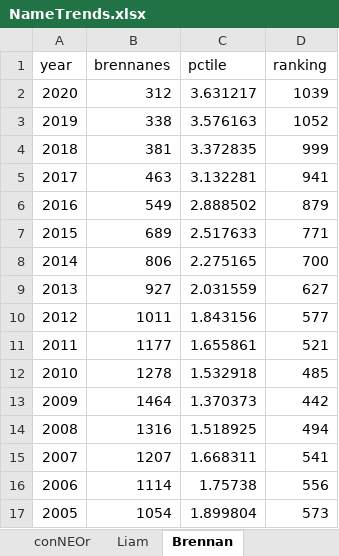
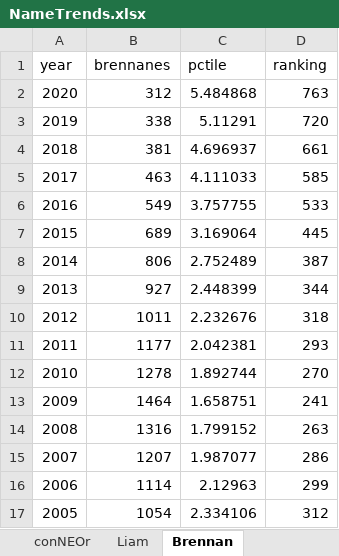
Before and after one commit to conner-mcnicholas/q_kdb, an Excel workbook: babynames/NameTrends.xlsx, sheet Brennan, drawn as a sheet; only a part is shown; values as stored, in another font and other column widths than the file's, no borders; charts and pictures not drawn; the diff covers the shown part only; the diff names each change by its address in the sheet, - before the commit and + after, or states it on an @@ line.

Commit message:
fixed inaccuracies in pctiles

```diff
--- a/babynames/NameTrends.xlsx (sheet Brennan)
+++ b/babynames/NameTrends.xlsx (sheet Brennan)
-C2 (pctile): 3.631217
+C2 (pctile): 5.484868
-D2 (ranking): 1039
+D2 (ranking): 763
-C3 (pctile): 3.576163
+C3 (pctile): 5.11291
-D3 (ranking): 1052
+D3 (ranking): 720
-C4 (pctile): 3.372835
+C4 (pctile): 4.696937
-D4 (ranking): 999
+D4 (ranking): 661
-C5 (pctile): 3.132281
+C5 (pctile): 4.111033
-D5 (ranking): 941
+D5 (ranking): 585
-C6 (pctile): 2.888502
+C6 (pctile): 3.757755
-D6 (ranking): 879
+D6 (ranking): 533
-C7 (pctile): 2.517633
+C7 (pctile): 3.169064
-D7 (ranking): 771
+D7 (ranking): 445
-C8 (pctile): 2.275165
+C8 (pctile): 2.752489
-D8 (ranking): 700
+D8 (ranking): 387
-C9 (pctile): 2.031559
+C9 (pctile): 2.448399
-D9 (ranking): 627
+D9 (ranking): 344
-C10 (pctile): 1.843156
+C10 (pctile): 2.232676
-D10 (ranking): 577
+D10 (ranking): 318
-C11 (pctile): 1.655861
+C11 (pctile): 2.042381
-D11 (ranking): 521
+D11 (ranking): 293
-C12 (pctile): 1.532918
+C12 (pctile): 1.892744
-D12 (ranking): 485
+D12 (ranking): 270
-C13 (pctile): 1.370373
+C13 (pctile): 1.658751
-D13 (ranking): 442
+D13 (ranking): 241
-C14 (pctile): 1.518925
+C14 (pctile): 1.799152
-D14 (ranking): 494
+D14 (ranking): 263
-C15 (pctile): 1.668311
+C15 (pctile): 1.987077
-D15 (ranking): 541
+D15 (ranking): 286
-C16 (pctile): 1.75738
+C16 (pctile): 2.12963
-D16 (ranking): 556
+D16 (ranking): 299
-C17 (pctile): 1.899804
+C17 (pctile): 2.334106
-D17 (ranking): 573
+D17 (ranking): 312
```
Also changed, not shown: 1 added row and 110 edited cells elsewhere in this sheet, sheet conNEOr, sheet karen, sheet james, sheet Liam, charts or pictures, 15 other files.
